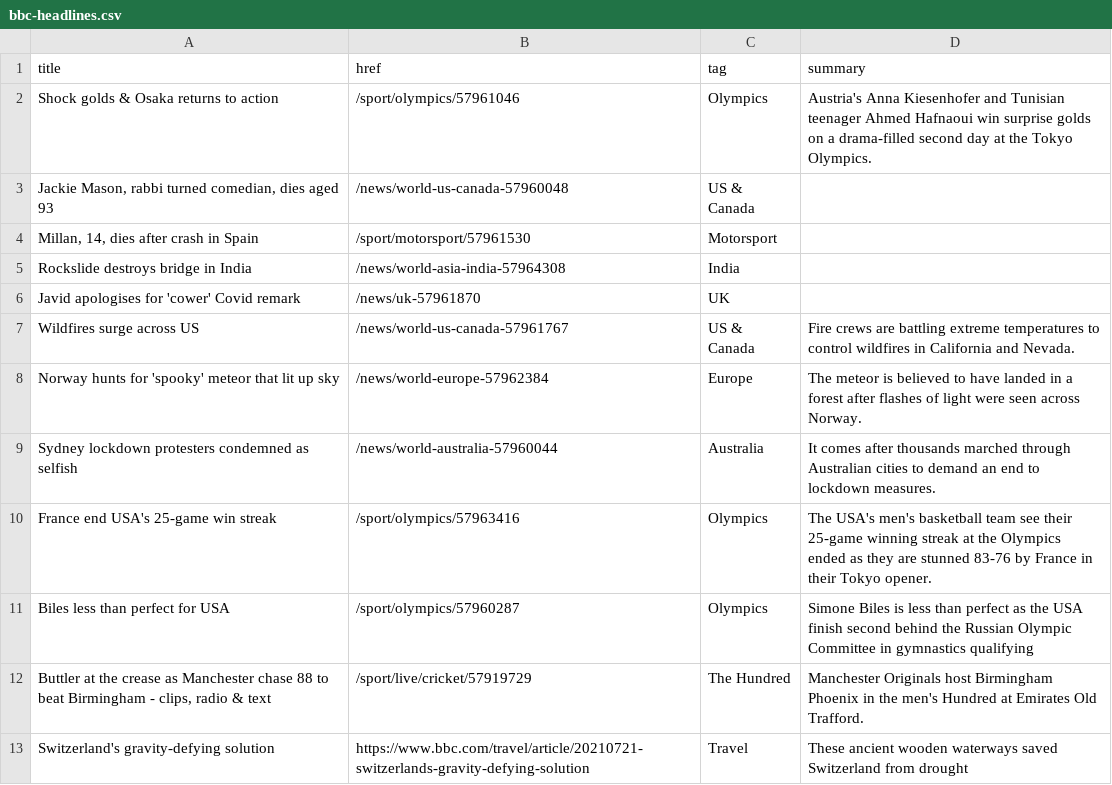
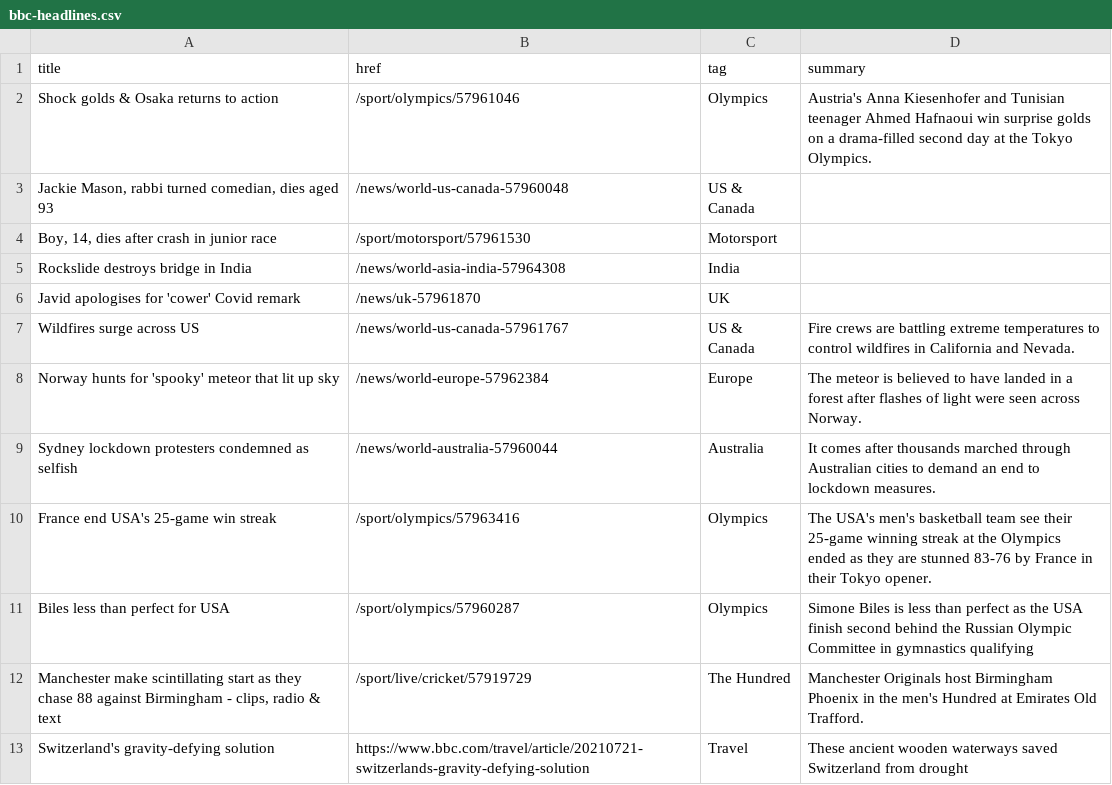
Before and after one commit to Suhailhassanbhat/Covid_Data_Scraper, a CSV file: bbc-headlines.csv, drawn as a sheet; only a part is shown.

```diff
--- a/bbc-headlines.csv
+++ b/bbc-headlines.csv
@@ -3,3 +3,3 @@ Shock golds & Osaka returns to action,/sport/olympics/57961046,Olympics,Austria'
 "Jackie Mason, rabbi turned comedian, dies aged 93",/news/world-us-canada-57960048,US & Canada,
-"Millan, 14, dies after crash in Spain",/sport/motorsport/57961530,Motorsport,
+"Boy, 14, dies after crash in junior race",/sport/motorsport/57961530,Motorsport,
 Rockslide destroys bridge in India,/news/world-asia-india-57964308,India,
@@ -11,3 +11,3 @@ France end USA's 25-game win streak,/sport/olympics/57963416,Olympics,The USA's
 Biles less than perfect for USA,/sport/olympics/57960287,Olympics,Simone Biles is less than perfect as the USA finish second behind the Russian Olympic Committee in gymnastics qualifying
-"Buttler at the crease as Manchester chase 88 to beat Birmingham - clips, radio & text",/sport/live/cricket/57919729,The Hundred,Manchester Originals host Birmingham Phoenix in the men's Hundred at Emirates Old Trafford.
+"Manchester make scintillating start as they chase 88 against Birmingham - clips, radio & text",/sport/live/cricket/57919729,The Hundred,Manchester Originals host Birmingham Phoenix in the men's Hundred at Emirates Old Trafford.
 Switzerland's gravity-defying solution,https://www.bbc.com/travel/article/20210721-switzerlands-gravity-defying-solution,Travel,These ancient wooden waterways saved Switzerland from drought
```
